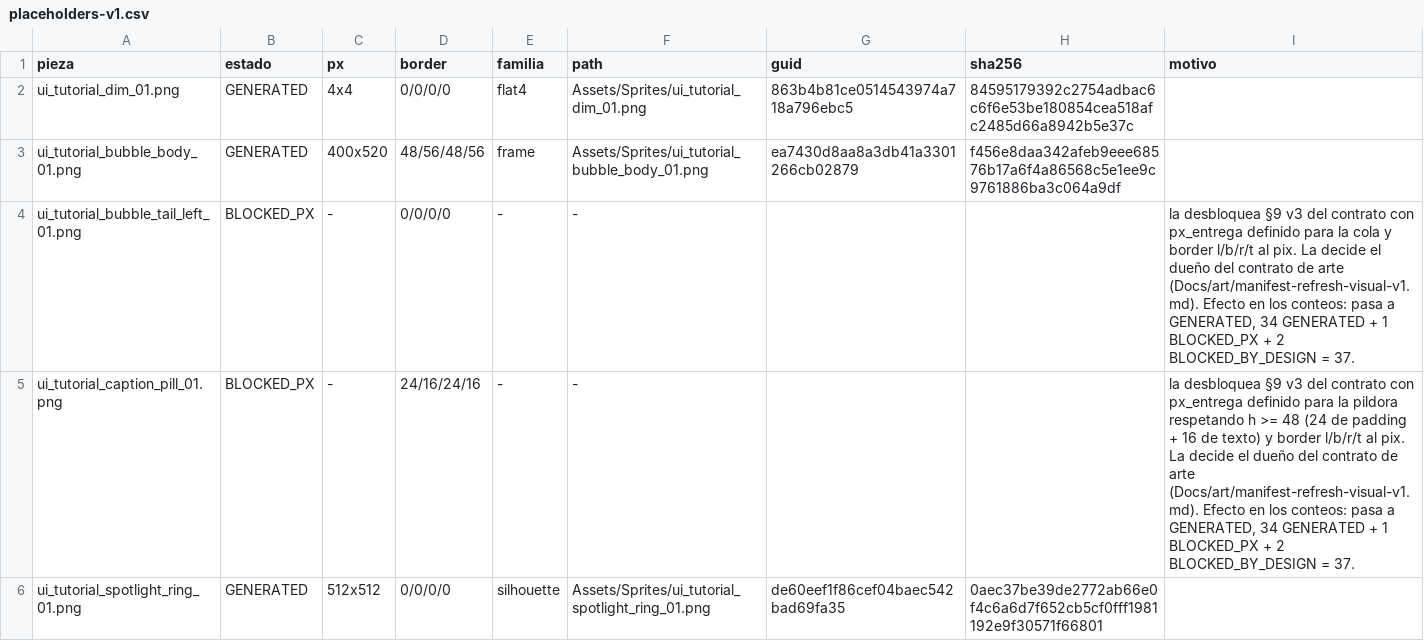
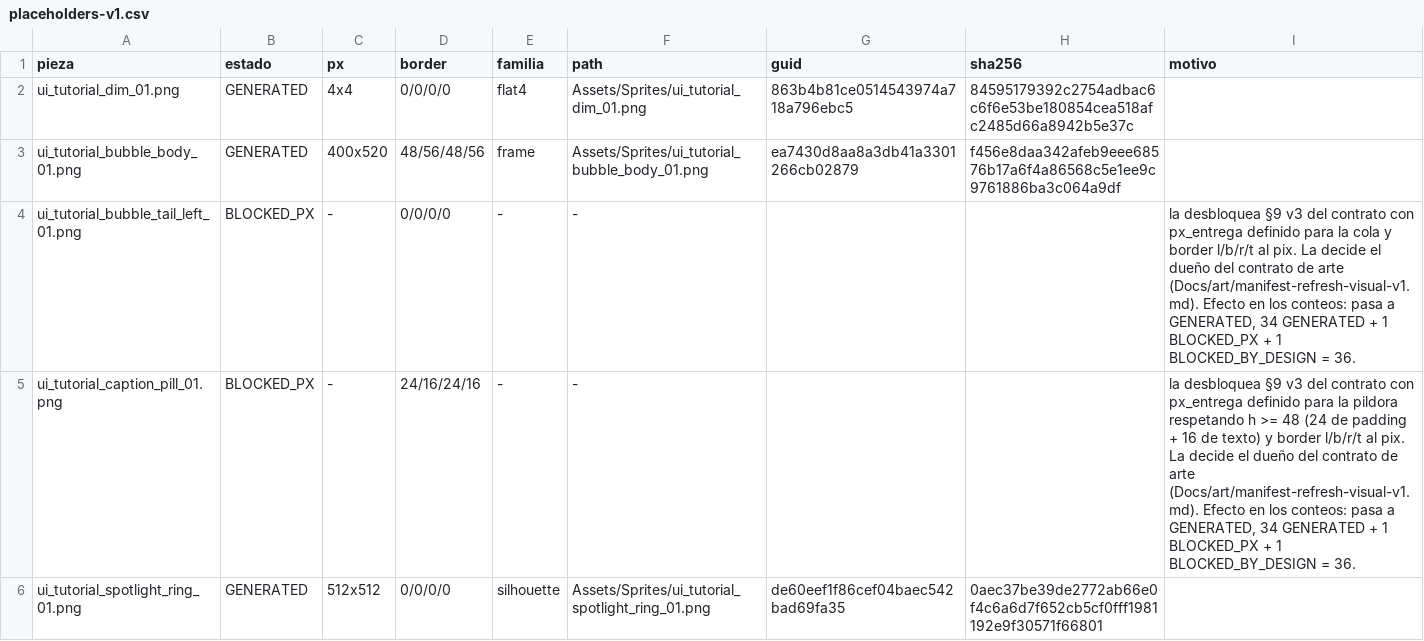
Before and after one commit to luisplata/MatchBall, a CSV file: Docs/art/placeholders-v1.csv, drawn as a sheet; only a part is shown; the diff covers the shown part only.

Commit message:
feat(art): reclassify ball_state_frozen_01 against its live MonoBehaviour slot
§9 declares the piece REPLACE of Assets/Sprites/iceBall.png (1024x1024, guid
558ffd99...) instead of NEW/BLOCKED_BY_DESIGN: FreezerMono.prefab's
freezeSprite holds the sprite and Game.unity instances it twice. The NEW
cohort drops 37 -> 36 and REPLACE grows 85 -> 86.

The wiring gate learns the MonoBehaviour sprite field: component_docs takes
the declared key, MAP_FIELDS accepts freezeSprite and the component allowlist
admits MonoBehaviour. The cohort and its buckets are now derived from the
ledger plus §9 instead of the {20,13,4}/37 literals, and a REPLACE row is
counted and printed apart so it cannot inflate the NEW buckets.

The ledger is regenerated with --freeze-guid (that path writes the ledger
only, never a .meta) and provenance gains row 86 through the append-only
--add. The selftest gains wiring-mono: the field resolves against the
provenance guid, an emptied freezeSprite fails FALTA, and the real map sums
36 = 20 + 13 + 3 with a single REPLACE cableada. The replace-sha case now
derives its denominator instead of asserting 85.

```diff
--- a/Docs/art/placeholders-v1.csv
+++ b/Docs/art/placeholders-v1.csv
@@ -3,4 +3,4 @@ ui_tutorial_dim_01.png,GENERATED,4x4,0/0/0/0,flat4,Assets/Sprites/ui_tutorial_di
 ui_tutorial_bubble_body_01.png,GENERATED,400x520,48/56/48/56,frame,Assets/Sprites/ui_tutorial_bubble_body_01.png,ea7430d8aa8a3db41a3301266cb02879,f456e8daa342afeb9eee68576b17a6f4a86568c5e1ee9c9761886ba3c064a9df,
-ui_tutorial_bubble_tail_left_01.png,BLOCKED_PX,-,0/0/0/0,-,-,,,"la desbloquea §9 v3 del contrato con px_entrega definido para la cola y border l/b/r/t al pix. La decide el dueño del contrato de arte (Docs/art/manifest-refresh-visual-v1.md). Efecto en los conteos: pasa a GENERATED, 34 GENERATED + 1 BLOCKED_PX + 2 BLOCKED_BY_DESIGN = 37."
-ui_tutorial_caption_pill_01.png,BLOCKED_PX,-,24/16/24/16,-,-,,,"la desbloquea §9 v3 del contrato con px_entrega definido para la pildora respetando h >= 48 (24 de padding + 16 de texto) y border l/b/r/t al pix. La decide el dueño del contrato de arte (Docs/art/manifest-refresh-visual-v1.md). Efecto en los conteos: pasa a GENERATED, 34 GENERATED + 1 BLOCKED_PX + 2 BLOCKED_BY_DESIGN = 37."
+ui_tutorial_bubble_tail_left_01.png,BLOCKED_PX,-,0/0/0/0,-,-,,,"la desbloquea §9 v3 del contrato con px_entrega definido para la cola y border l/b/r/t al pix. La decide el dueño del contrato de arte (Docs/art/manifest-refresh-visual-v1.md). Efecto en los conteos: pasa a GENERATED, 34 GENERATED + 1 BLOCKED_PX + 1 BLOCKED_BY_DESIGN = 36."
+ui_tutorial_caption_pill_01.png,BLOCKED_PX,-,24/16/24/16,-,-,,,"la desbloquea §9 v3 del contrato con px_entrega definido para la pildora respetando h >= 48 (24 de padding + 16 de texto) y border l/b/r/t al pix. La decide el dueño del contrato de arte (Docs/art/manifest-refresh-visual-v1.md). Efecto en los conteos: pasa a GENERATED, 34 GENERATED + 1 BLOCKED_PX + 1 BLOCKED_BY_DESIGN = 36."
 ui_tutorial_spotlight_ring_01.png,GENERATED,512x512,0/0/0/0,silhouette,Assets/Sprites/ui_tutorial_spotlight_ring_01.png,de60eef1f86cef04baec542bad69fa35,0aec37be39de2772ab66e0f4c6a6d7f652cb5cf0fff1981192e9f30571f66801,
```
Also changed, not shown: 1 removed row and 1 edited cell elsewhere in this file, Docs/art/provenance-v1.csv, 5 other files.
